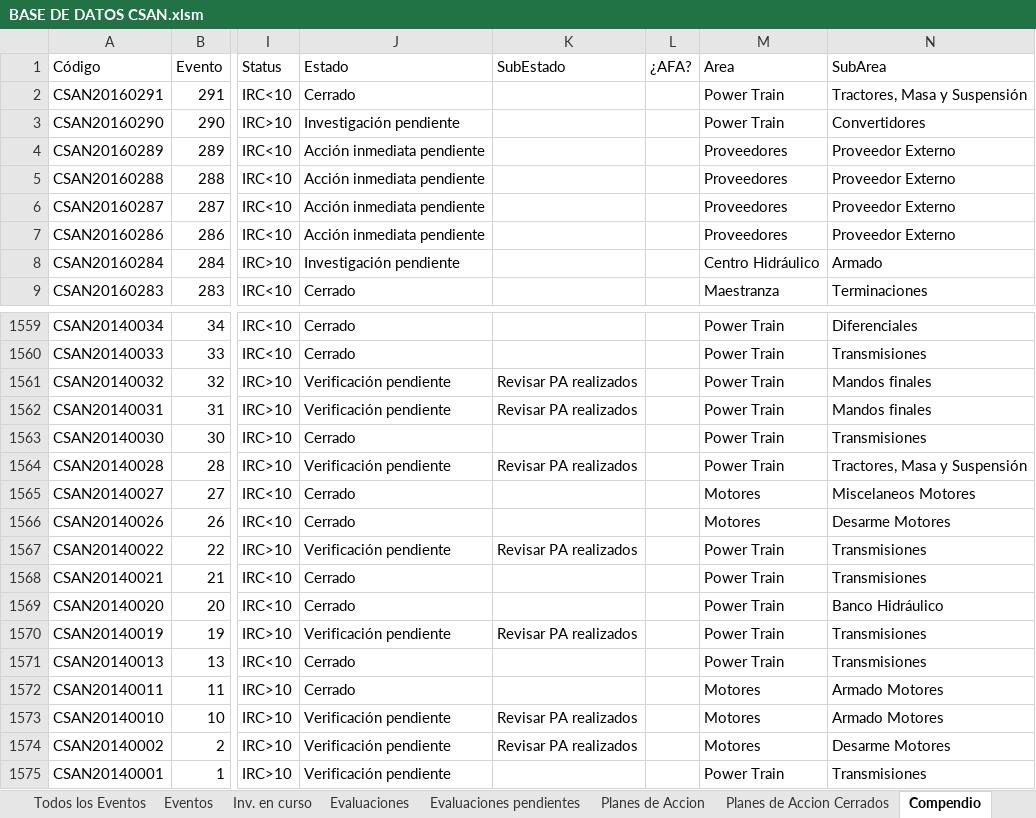
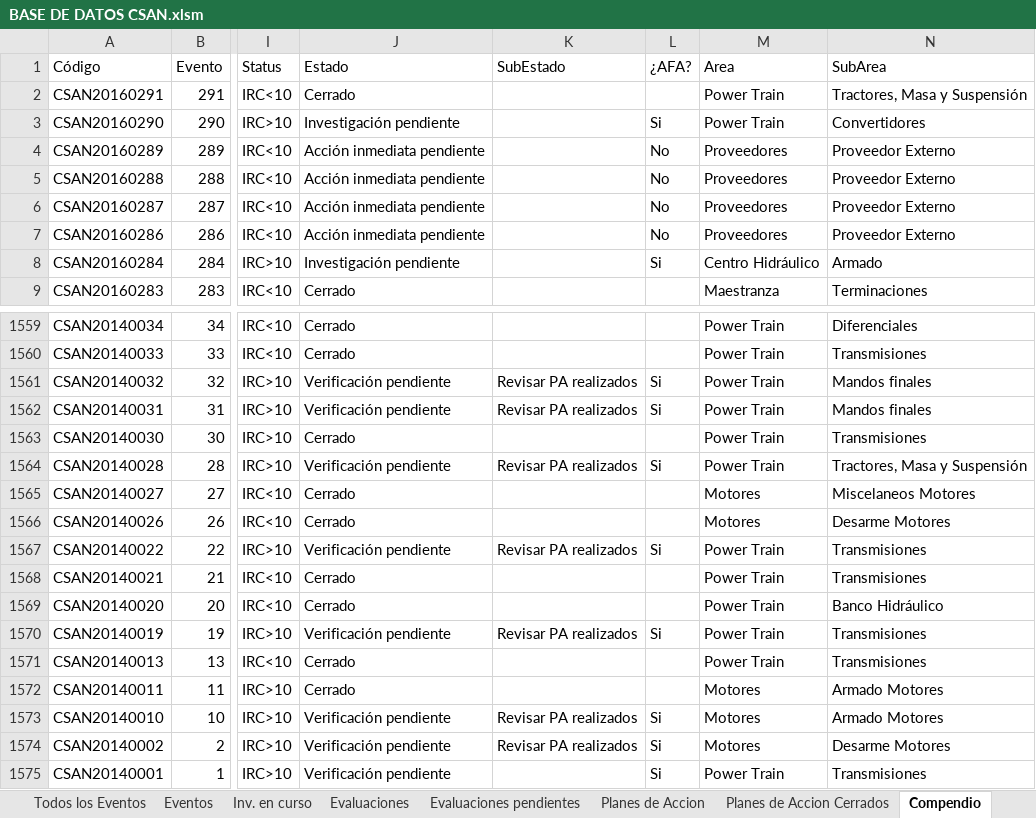
Before and after one commit to Alecitapaz/CSAN, an Excel workbook: BASE DE DATOS CSAN.xlsm, sheet Compendio, drawn as a sheet; only a part is shown, gaps mark what is left out; values as stored, in another font and other column widths than the file's, no borders; charts and pictures and table styles not drawn; the diff covers the shown part only; the diff names each change by its address in the sheet, - before the commit and + after, or states it on an @@ line.

Commit message:
20160414-1551

```diff
--- a/BASE DE DATOS CSAN.xlsm (sheet Compendio)
+++ b/BASE DE DATOS CSAN.xlsm (sheet Compendio)
-L3 (¿AFA?): (empty)
+L3 (¿AFA?): Si
-L4:L7 (¿AFA?): (empty)
+L4:L7 (¿AFA?): No
-L8 (¿AFA?): (empty)
+L8 (¿AFA?): Si
-L1561:L1562 (¿AFA?): (empty)
+L1561:L1562 (¿AFA?): Si
-L1564 (¿AFA?): (empty)
+L1564 (¿AFA?): Si
-L1567 (¿AFA?): (empty)
+L1567 (¿AFA?): Si
-L1570 (¿AFA?): (empty)
+L1570 (¿AFA?): Si
-L1573:L1575 (¿AFA?): (empty)
+L1573:L1575 (¿AFA?): Si
```
Also changed, not shown: 147 edited cells elsewhere in this sheet.
